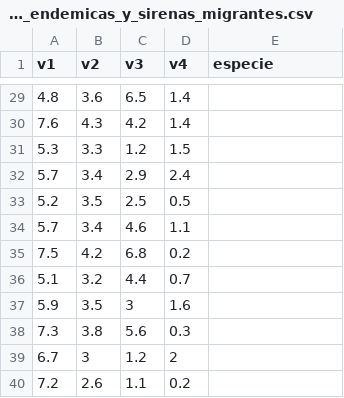
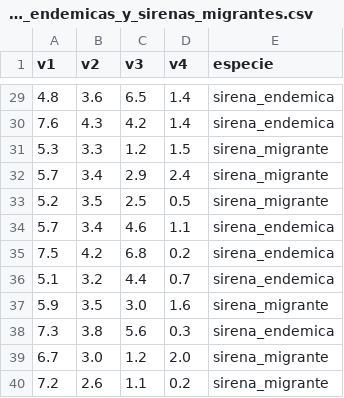
Before and after one commit to CarlosSantini/ExamenSirenas, a CSV file: data/sirenas_endemicas_y_sirenas_migrantes.csv, drawn as a sheet; only a part is shown, gaps mark what is left out; the diff covers the shown part only.

Commit message:
- convert the 'especie' label from int to string to read "endemica" or "migrante" instead of 0,1 was added.

```diff
--- a/data/sirenas_endemicas_y_sirenas_migrantes.csv
+++ b/data/sirenas_endemicas_y_sirenas_migrantes.csv
@@ -29,12 +29,12 @@ v1,v2,v3,v4,especie
-4.8,3.6,6.5,1.4,
-7.6,4.3,4.2,1.4,
-5.3,3.3,1.2,1.5,
-5.7,3.4,2.9,2.4,
-5.2,3.5,2.5,0.5,
-5.7,3.4,4.6,1.1,
-7.5,4.2,6.8,0.2,
-5.1,3.2,4.4,0.7,
-5.9,3.5,3,1.6,
-7.3,3.8,5.6,0.3,
-6.7,3,1.2,2,
-7.2,2.6,1.1,0.2,
+4.8,3.6,6.5,1.4,sirena_endemica
+7.6,4.3,4.2,1.4,sirena_endemica
+5.3,3.3,1.2,1.5,sirena_migrante
+5.7,3.4,2.9,2.4,sirena_migrante
+5.2,3.5,2.5,0.5,sirena_migrante
+5.7,3.4,4.6,1.1,sirena_endemica
+7.5,4.2,6.8,0.2,sirena_endemica
+5.1,3.2,4.4,0.7,sirena_endemica
+5.9,3.5,3.0,1.6,sirena_migrante
+7.3,3.8,5.6,0.3,sirena_endemica
+6.7,3.0,1.2,2.0,sirena_migrante
+7.2,2.6,1.1,0.2,sirena_migrante
```
Also changed, not shown: 2 added rows, 2 removed rows and 34 edited cells elsewhere in this file, 2 other files.
